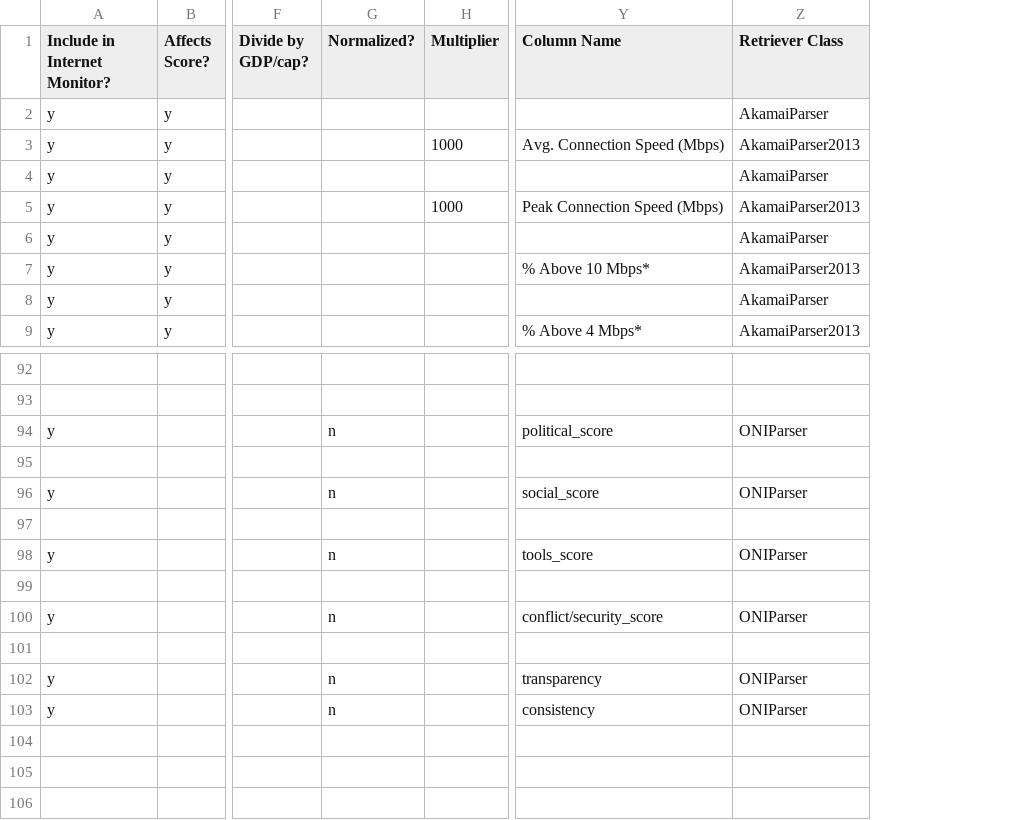
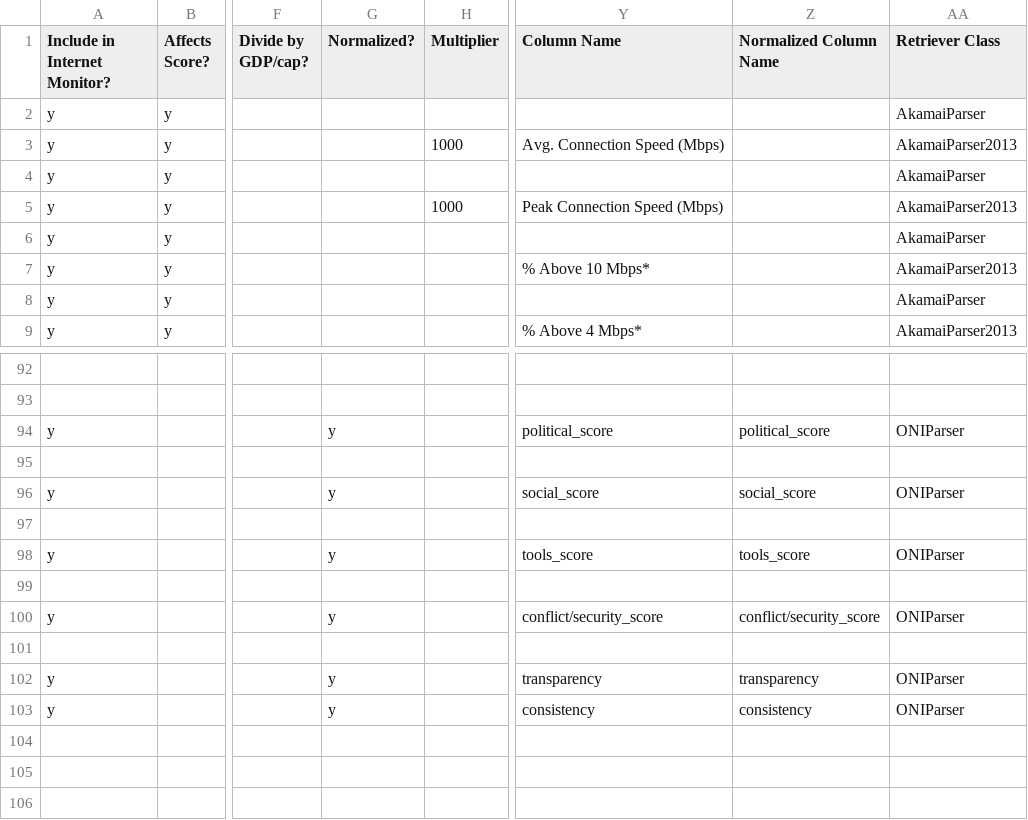
Before and after one commit to berkmancenter/internet_monitor, a CSV file: db/sources.csv, drawn as a sheet; only a part is shown, gaps mark what is left out; the diff names each change by its address in the sheet, - before the commit and + after, or states it on an @@ line.

Commit message:
#8344 - change how datum_source.normalized works (broken build)

```diff
--- a/db/sources.csv
+++ b/db/sources.csv
+column Z (Normalized Column Name), rows 94-103: political_score |  | social_score |  | tools_score |  | conflict/security_score |  | transparency | consistency
-G94 (Normalized?): n
+G94 (Normalized?): y
-G96 (Normalized?): n
+G96 (Normalized?): y
-G98 (Normalized?): n
+G98 (Normalized?): y
-G100 (Normalized?): n
+G100 (Normalized?): y
-G102:G103 (Normalized?): n
+G102:G103 (Normalized?): y
```
Also changed, not shown: 7 other files.
